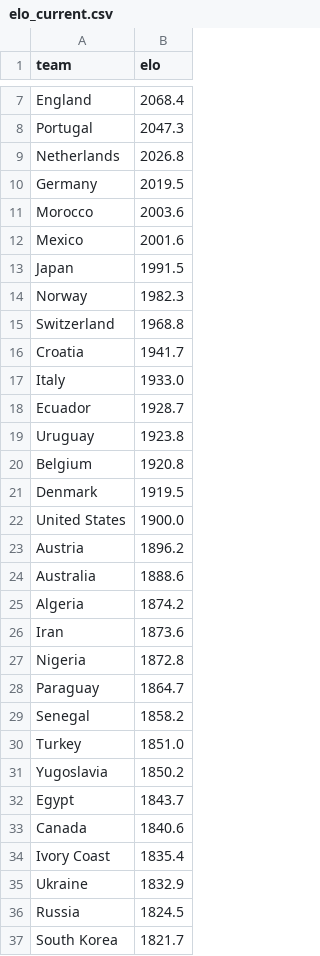
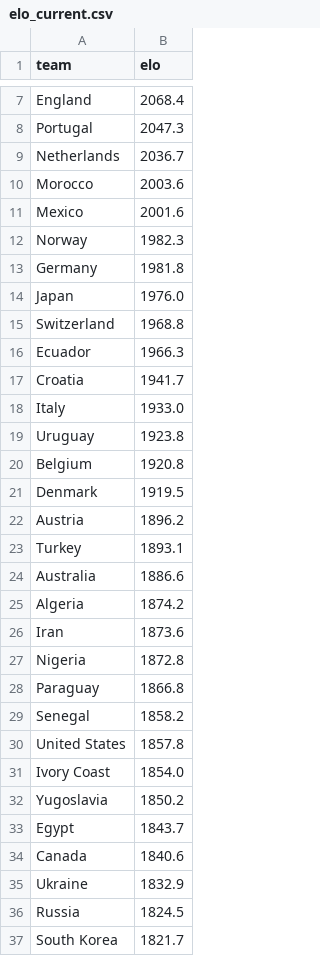
Before and after one commit to AayushSharma1003/WCPredict, a CSV file: data/elo_current.csv, drawn as a sheet; only a part is shown, gaps mark what is left out; the diff covers the shown part only.

```diff
--- a/data/elo_current.csv
+++ b/data/elo_current.csv
@@ -8,12 +8,12 @@ England,2068.4
 Portugal,2047.3
-Netherlands,2026.8
-Germany,2019.5
+Netherlands,2036.7
 Morocco,2003.6
 Mexico,2001.6
-Japan,1991.5
 Norway,1982.3
+Germany,1981.8
+Japan,1976.0
 Switzerland,1968.8
+Ecuador,1966.3
 Croatia,1941.7
 Italy,1933.0
-Ecuador,1928.7
 Uruguay,1923.8
@@ -21,5 +21,5 @@ Belgium,1920.8
 Denmark,1919.5
-United States,1900.0
 Austria,1896.2
-Australia,1888.6
+Turkey,1893.1
+Australia,1886.6
 Algeria,1874.2
@@ -27,5 +27,6 @@ Iran,1873.6
 Nigeria,1872.8
-Paraguay,1864.7
+Paraguay,1866.8
 Senegal,1858.2
-Turkey,1851.0
+United States,1857.8
+Ivory Coast,1854.0
 Yugoslavia,1850.2
@@ -33,3 +34,2 @@ Egypt,1843.7
 Canada,1840.6
-Ivory Coast,1835.4
 Ukraine,1832.9
```
Also changed, not shown: 3 added rows and 3 removed rows elsewhere in this file, data/tournament_simulation.csv, 6 other files.
